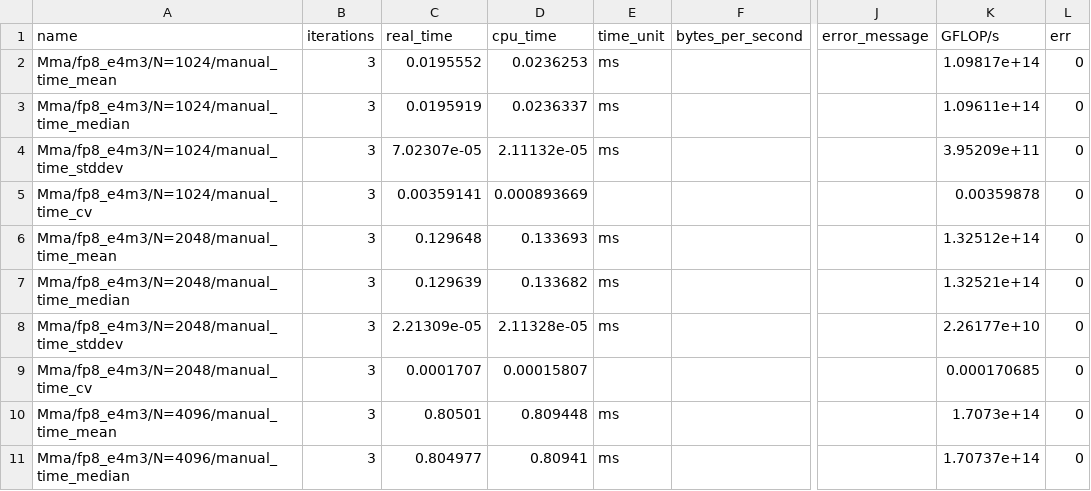
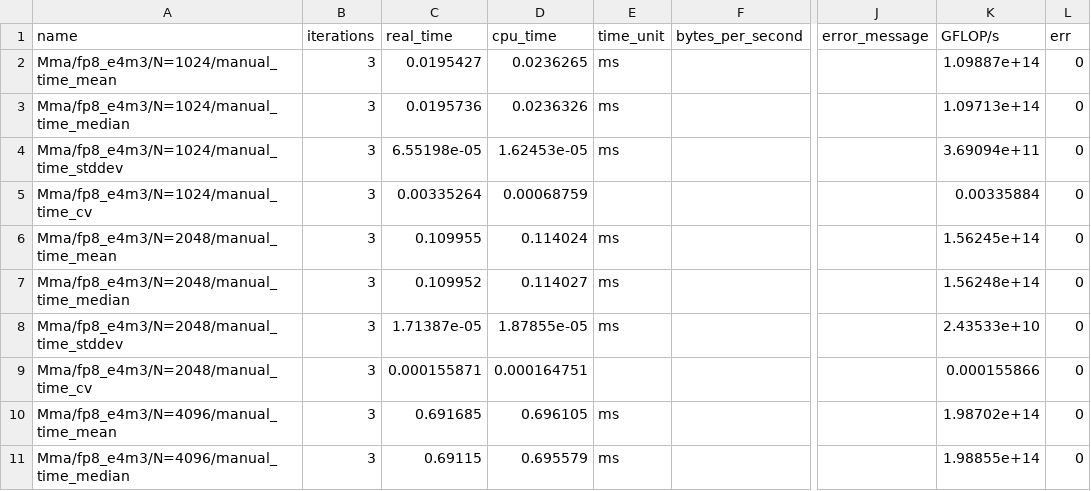
Before and after one commit to vdeviatkov/hpc-math-core, a CSV file: docs/experiments/lowp/bench_lowp_cuda_fp8_sm120.csv, drawn as a sheet; only a part is shown, gaps mark what is left out; the diff covers the shown part only; the diff names each change by its address in the sheet, - before the commit and + after, or states it on an @@ line.

Commit message:
Add low-precision GEMM benchmarks and article
This change adds the low-precision GEMM article and supporting data for bf16, fp16, INT8, and FP8 across Apple M4, Zen 5, and the RTX 5080. It includes the accuracy experiment, low-precision peak/benchmark CSVs and charts, docs updates, README/index additions, and the CUDA CPU lowp kernel registry and notes needed to document the measured speed/accuracy trade-offs.

```diff
--- a/docs/experiments/lowp/bench_lowp_cuda_fp8_sm120.csv
+++ b/docs/experiments/lowp/bench_lowp_cuda_fp8_sm120.csv
-C2 (real_time): 0.0195552
+C2 (real_time): 0.0195427
-D2 (cpu_time): 0.0236253
+D2 (cpu_time): 0.0236265
-K2 (GFLOP/s): 1.09817e+14
+K2 (GFLOP/s): 1.09887e+14
-C3 (real_time): 0.0195919
+C3 (real_time): 0.0195736
-D3 (cpu_time): 0.0236337
+D3 (cpu_time): 0.0236326
-K3 (GFLOP/s): 1.09611e+14
+K3 (GFLOP/s): 1.09713e+14
-C4 (real_time): 7.02307e-05
+C4 (real_time): 6.55198e-05
-D4 (cpu_time): 2.11132e-05
+D4 (cpu_time): 1.62453e-05
-K4 (GFLOP/s): 3.95209e+11
+K4 (GFLOP/s): 3.69094e+11
-C5 (real_time): 0.00359141
+C5 (real_time): 0.00335264
-D5 (cpu_time): 0.000893669
+D5 (cpu_time): 0.00068759
-K5 (GFLOP/s): 0.00359878
+K5 (GFLOP/s): 0.00335884
-C6 (real_time): 0.129648
+C6 (real_time): 0.109955
-D6 (cpu_time): 0.133693
+D6 (cpu_time): 0.114024
-K6 (GFLOP/s): 1.32512e+14
+K6 (GFLOP/s): 1.56245e+14
-C7 (real_time): 0.129639
+C7 (real_time): 0.109952
-D7 (cpu_time): 0.133682
+D7 (cpu_time): 0.114027
-K7 (GFLOP/s): 1.32521e+14
+K7 (GFLOP/s): 1.56248e+14
-C8 (real_time): 2.21309e-05
+C8 (real_time): 1.71387e-05
-D8 (cpu_time): 2.11328e-05
+D8 (cpu_time): 1.87855e-05
-K8 (GFLOP/s): 2.26177e+10
+K8 (GFLOP/s): 2.43533e+10
-C9 (real_time): 0.0001707
+C9 (real_time): 0.000155871
-D9 (cpu_time): 0.00015807
+D9 (cpu_time): 0.000164751
-K9 (GFLOP/s): 0.000170685
+K9 (GFLOP/s): 0.000155866
-C10 (real_time): 0.80501
+C10 (real_time): 0.691685
-D10 (cpu_time): 0.809448
+D10 (cpu_time): 0.696105
-K10 (GFLOP/s): 1.7073e+14
+K10 (GFLOP/s): 1.98702e+14
-C11 (real_time): 0.804977
+C11 (real_time): 0.69115
-D11 (cpu_time): 0.80941
+D11 (cpu_time): 0.695579
-K11 (GFLOP/s): 1.70737e+14
+K11 (GFLOP/s): 1.98855e+14
```
Also changed, not shown: 30 edited cells elsewhere in this file, 20 other files.
